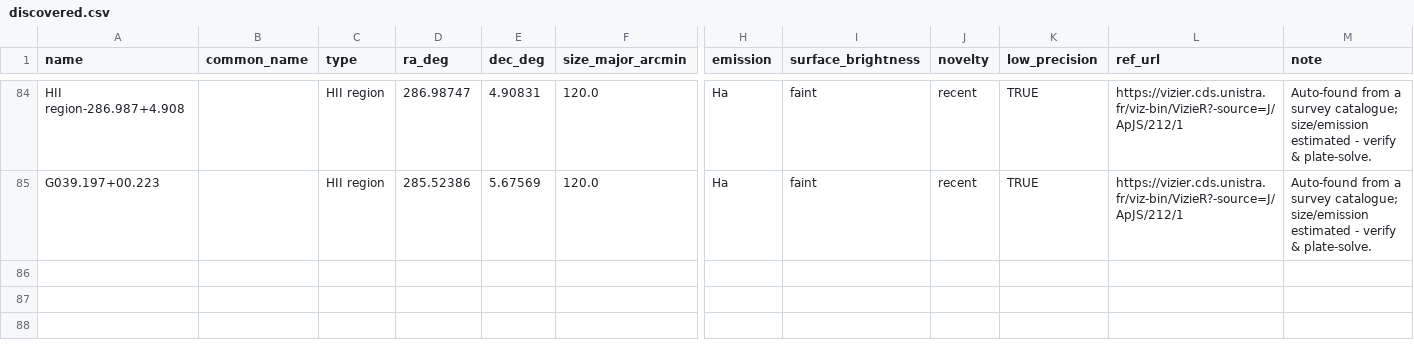
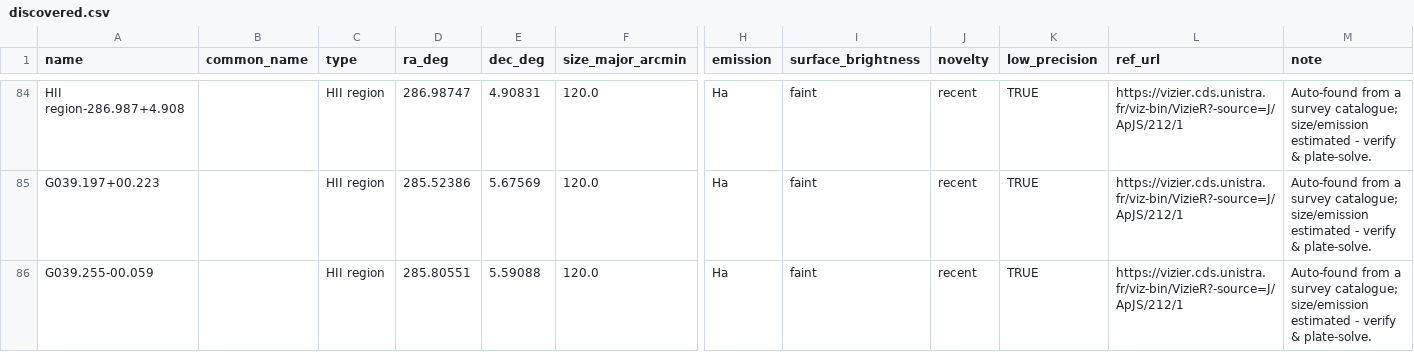
Before and after one commit to arunvijayp-cmyk/narrowband-scout, a CSV file: discovered.csv, drawn as a sheet; only a part is shown, gaps mark what is left out; rows hold the shown columns only; the diff names each change by its address in the sheet, - before the commit and + after, or states it on an @@ line.

```diff
--- a/discovered.csv
+++ b/discovered.csv
+row 86: G039.255-00.059 |  | HII region | 285.80551 | 5.59088 | 120.0 | Ha | faint | recent | TRUE | https://vizier.cds.unistra.fr/viz-bin/VizieR?-source=J/ApJS/212/1 | Auto-found from a survey catalogue; size/emission estimated - verify & plate-solve.
```
